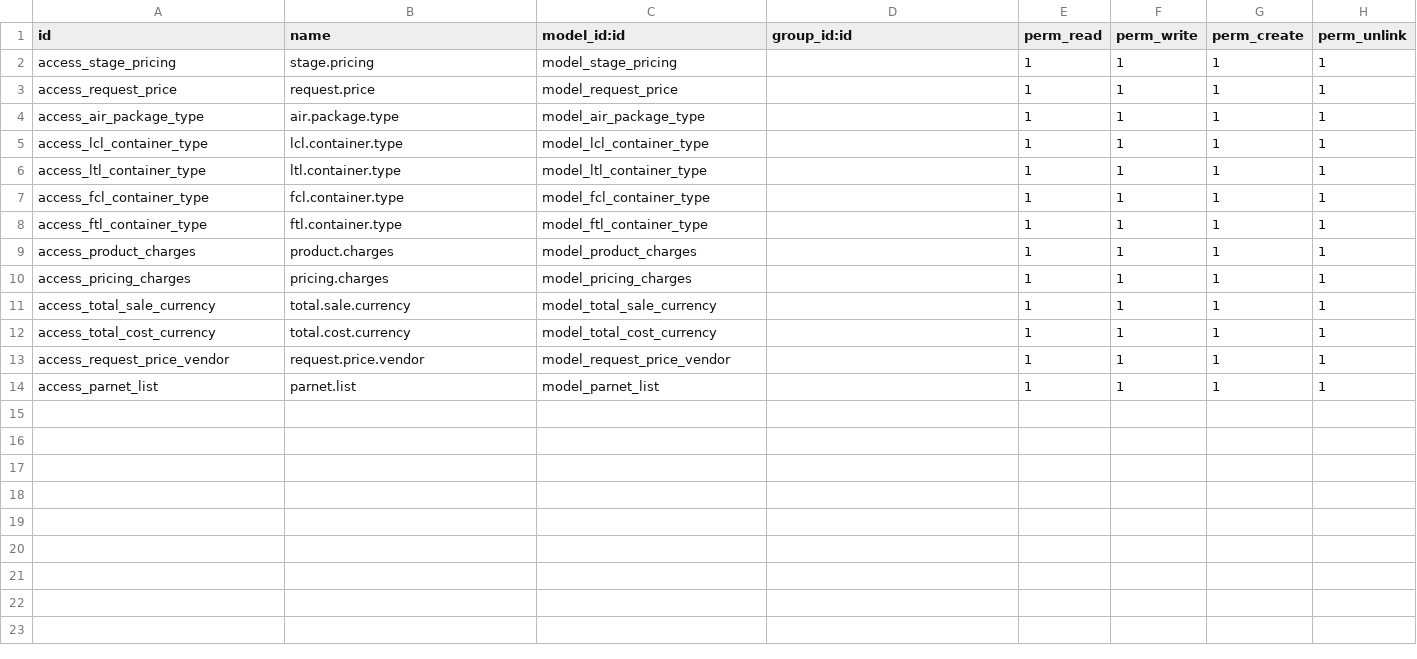
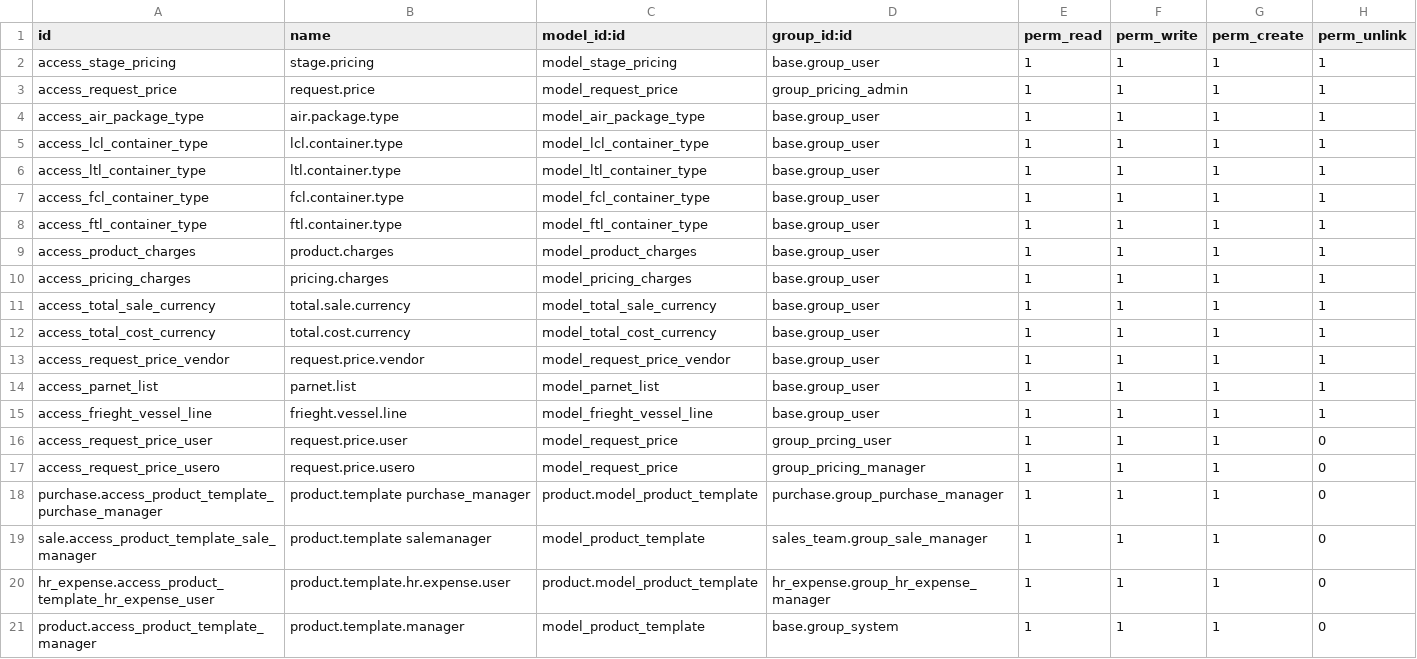
Before and after one commit to alyelnemr/Acs-17, a CSV file: eit_freight_pricing/security/ir.model.access.csv, drawn as a sheet.

Commit message:
[merge] pricing module

```diff
--- a/eit_freight_pricing/security/ir.model.access.csv
+++ b/eit_freight_pricing/security/ir.model.access.csv
@@ -1,14 +1,21 @@
 id,name,model_id:id,group_id:id,perm_read,perm_write,perm_create,perm_unlink
-access_stage_pricing,stage.pricing,model_stage_pricing,,1,1,1,1
-access_request_price,request.price,model_request_price,,1,1,1,1
-access_air_package_type,air.package.type,model_air_package_type,,1,1,1,1
-access_lcl_container_type,lcl.container.type,model_lcl_container_type,,1,1,1,1
-access_ltl_container_type,ltl.container.type,model_ltl_container_type,,1,1,1,1
-access_fcl_container_type,fcl.container.type,model_fcl_container_type,,1,1,1,1
-access_ftl_container_type,ftl.container.type,model_ftl_container_type,,1,1,1,1
-access_product_charges,product.charges,model_product_charges,,1,1,1,1
-access_pricing_charges,pricing.charges,model_pricing_charges,,1,1,1,1
-access_total_sale_currency,total.sale.currency,model_total_sale_currency,,1,1,1,1
-access_total_cost_currency,total.cost.currency,model_total_cost_currency,,1,1,1,1
-access_request_price_vendor,request.price.vendor,model_request_price_vendor,,1,1,1,1
-access_parnet_list,parnet.list,model_parnet_list,,1,1,1,1
+access_stage_pricing,stage.pricing,model_stage_pricing,base.group_user,1,1,1,1
+access_request_price,request.price,model_request_price,group_pricing_admin,1,1,1,1
+access_air_package_type,air.package.type,model_air_package_type,base.group_user,1,1,1,1
+access_lcl_container_type,lcl.container.type,model_lcl_container_type,base.group_user,1,1,1,1
+access_ltl_container_type,ltl.container.type,model_ltl_container_type,base.group_user,1,1,1,1
+access_fcl_container_type,fcl.container.type,model_fcl_container_type,base.group_user,1,1,1,1
+access_ftl_container_type,ftl.container.type,model_ftl_container_type,base.group_user,1,1,1,1
+access_product_charges,product.charges,model_product_charges,base.group_user,1,1,1,1
+access_pricing_charges,pricing.charges,model_pricing_charges,base.group_user,1,1,1,1
+access_total_sale_currency,total.sale.currency,model_total_sale_currency,base.group_user,1,1,1,1
+access_total_cost_currency,total.cost.currency,model_total_cost_currency,base.group_user,1,1,1,1
+access_request_price_vendor,request.price.vendor,model_request_price_vendor,base.group_user,1,1,1,1
+access_parnet_list,parnet.list,model_parnet_list,base.group_user,1,1,1,1
+access_frieght_vessel_line,frieght.vessel.line,model_frieght_vessel_line,base.group_user,1,1,1,1
+access_request_price_user,request.price.user,model_request_price,group_prcing_user,1,1,1,0
+access_request_price_usero,request.price.usero,model_request_price,group_pricing_manager,1,1,1,0
+purchase.access_product_template_purchase_manager,product.template purchase_manager,product.model_product_template,purchase.group_purchase_manager,1,1,1,0
+sale.access_product_template_sale_manager,product.template salemanager,model_product_template,sales_team.group_sale_manager,1,1,1,0
+hr_expense.access_product_template_hr_expense_user,product.template.hr.expense.user,product.model_product_template,hr_expense.group_hr_expense_manager,1,1,1,0
+product.access_product_template_manager,product.template.manager,model_product_template,base.group_system,1,1,1,0
```
Also changed, not shown: 9 other files.
